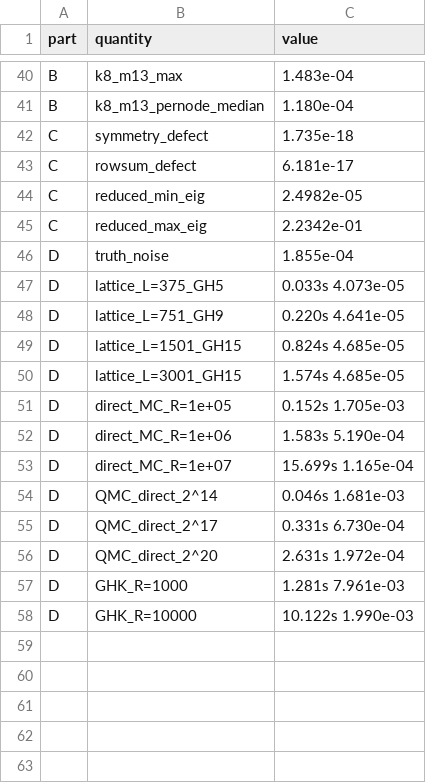
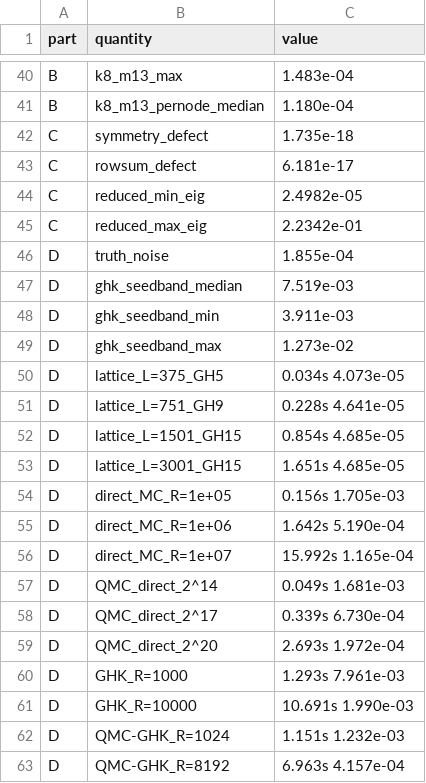
Before and after one commit to microprediction/kinetics, a CSV file: experiments/exp17_convergence/results.csv, drawn as a sheet; only a part is shown, gaps mark what is left out.

```diff
--- a/experiments/exp17_convergence/results.csv
+++ b/experiments/exp17_convergence/results.csv
@@ -46,13 +46,18 @@ C,reduced_max_eig,2.2342e-01
 D,truth_noise,1.855e-04
-D,lattice_L=375_GH5,0.033s 4.073e-05
-D,lattice_L=751_GH9,0.220s 4.641e-05
-D,lattice_L=1501_GH15,0.824s 4.685e-05
-D,lattice_L=3001_GH15,1.574s 4.685e-05
-D,direct_MC_R=1e+05,0.152s 1.705e-03
-D,direct_MC_R=1e+06,1.583s 5.190e-04
-D,direct_MC_R=1e+07,15.699s 1.165e-04
-D,QMC_direct_2^14,0.046s 1.681e-03
-D,QMC_direct_2^17,0.331s 6.730e-04
-D,QMC_direct_2^20,2.631s 1.972e-04
-D,GHK_R=1000,1.281s 7.961e-03
-D,GHK_R=10000,10.122s 1.990e-03
+D,ghk_seedband_median,7.519e-03
+D,ghk_seedband_min,3.911e-03
+D,ghk_seedband_max,1.273e-02
+D,lattice_L=375_GH5,0.034s 4.073e-05
+D,lattice_L=751_GH9,0.228s 4.641e-05
+D,lattice_L=1501_GH15,0.854s 4.685e-05
+D,lattice_L=3001_GH15,1.651s 4.685e-05
+D,direct_MC_R=1e+05,0.156s 1.705e-03
+D,direct_MC_R=1e+06,1.642s 5.190e-04
+D,direct_MC_R=1e+07,15.992s 1.165e-04
+D,QMC_direct_2^14,0.049s 1.681e-03
+D,QMC_direct_2^17,0.339s 6.730e-04
+D,QMC_direct_2^20,2.693s 1.972e-04
+D,GHK_R=1000,1.293s 7.961e-03
+D,GHK_R=10000,10.691s 1.990e-03
+D,QMC-GHK_R=1024,1.151s 1.232e-03
+D,QMC-GHK_R=8192,6.963s 4.157e-04
```
Also changed, not shown: 7 other files.
